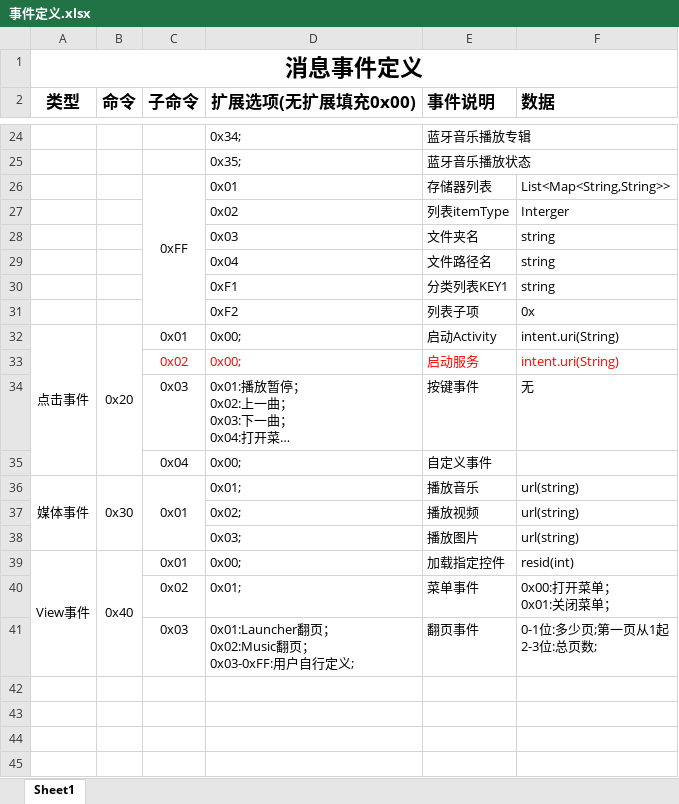
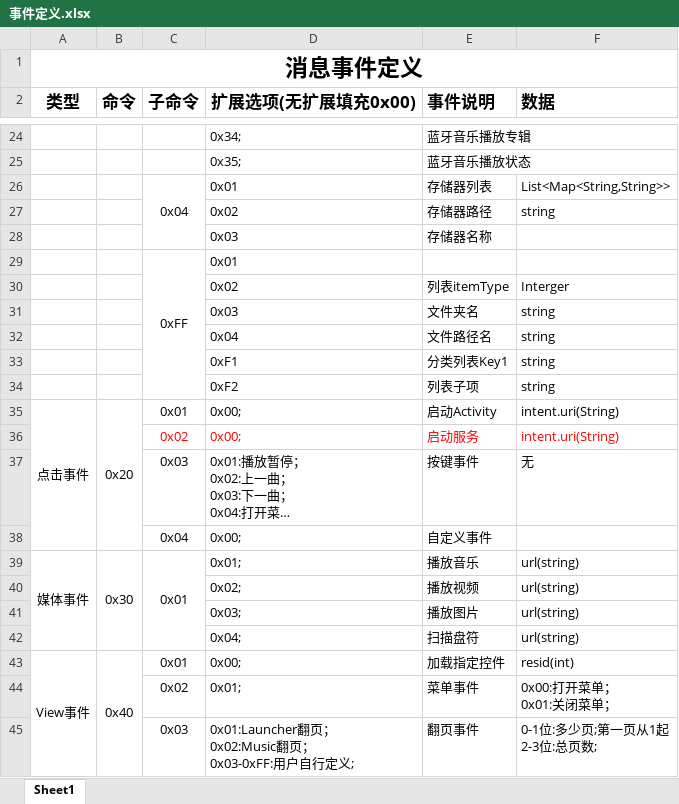
Before and after one commit to TTFlyzebra/RedMapleUI, an Excel workbook: launcher/src/main/assets/doc/事件定义.xlsx, sheet Sheet1, drawn as a sheet; only a part is shown, gaps mark what is left out; long unchanged cells end in …; values as stored, in another font and other column widths than the file's, no borders; removed rows and columns are numbered as before the commit, all else as after; the diff names each change by its address in the sheet, - before the commit and + after, or states it on an @@ line.

```diff
--- a/launcher/src/main/assets/doc/事件定义.xlsx (sheet Sheet1)
+++ b/launcher/src/main/assets/doc/事件定义.xlsx (sheet Sheet1)
-C26 (子命令): 0xFF
+C26 (子命令): 0x04
-C26:C31 merged
+C26:C28 merged
+row 27:  |  |  | 0x02 | 存储器路径 | string
+row 28:  |  |  | 0x03 | 存储器名称
+row 29:  |  | 0xFF | 0x01
-E33 (事件说明): 分类列表KEY1
+E33 (事件说明): 分类列表Key1
-F34 (数据): 0x
+F34 (数据): string
+row 42:  |  |  | 0x04; | 扫描盘符 | url(string)
```
Also changed, not shown: 5 other files.
